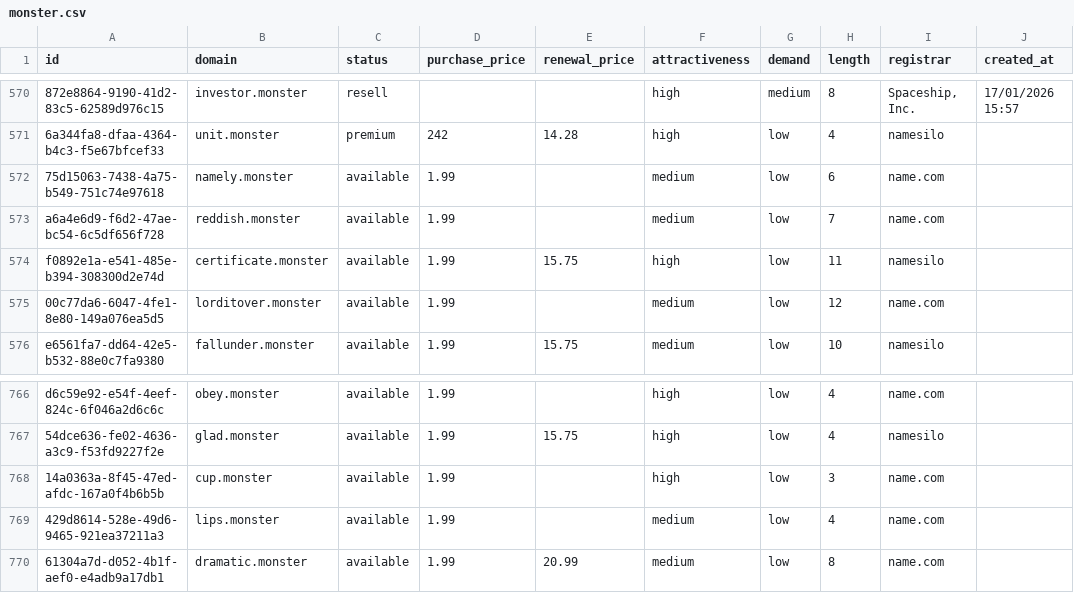
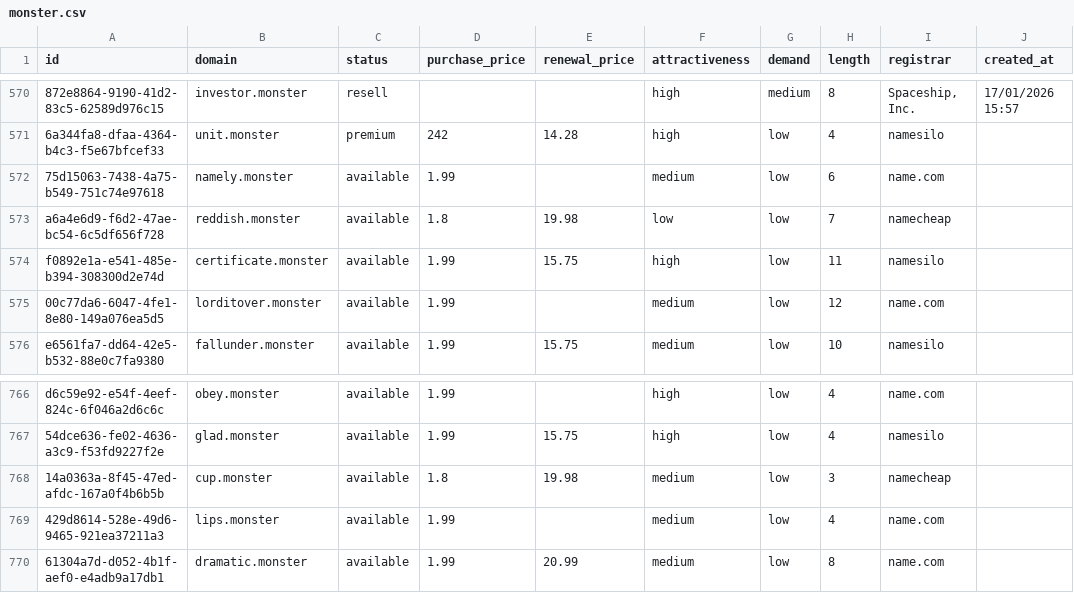
Before and after one commit to UniqueDomains/monster-oneword-domains, a CSV file: monster.csv, drawn as a sheet; only a part is shown, gaps mark what is left out; the diff names each change by its address in the sheet, - before the commit and + after, or states it on an @@ line.

Commit message:
Domains update

```diff
--- a/monster.csv
+++ b/monster.csv
-D573 (purchase_price): 1.99
+D573 (purchase_price): 1.8
-E573 (renewal_price): (empty)
+E573 (renewal_price): 19.98
-F573 (attractiveness): medium
+F573 (attractiveness): low
-I573 (registrar): name.com
+I573 (registrar): namecheap
-D768 (purchase_price): 1.99
+D768 (purchase_price): 1.8
-E768 (renewal_price): (empty)
+E768 (renewal_price): 19.98
-F768 (attractiveness): high
+F768 (attractiveness): medium
-I768 (registrar): name.com
+I768 (registrar): namecheap
```
Also changed, not shown: 3 other files.
